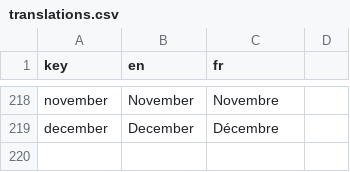
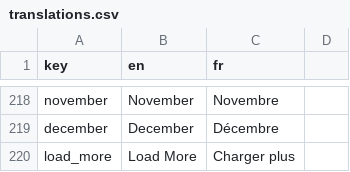
Before and after one commit to waliens/banking, a CSV file: frontend/src/locales/translations.csv, drawn as a sheet; only a part is shown, gaps mark what is left out; the diff names each change by its address in the sheet, - before the commit and + after, or states it on an @@ line.

Commit message:
feat: load more button on transaction table

```diff
--- a/frontend/src/locales/translations.csv
+++ b/frontend/src/locales/translations.csv
+row 220: load_more | Load More | Charger plus
```
Also changed, not shown: 2 other files.
